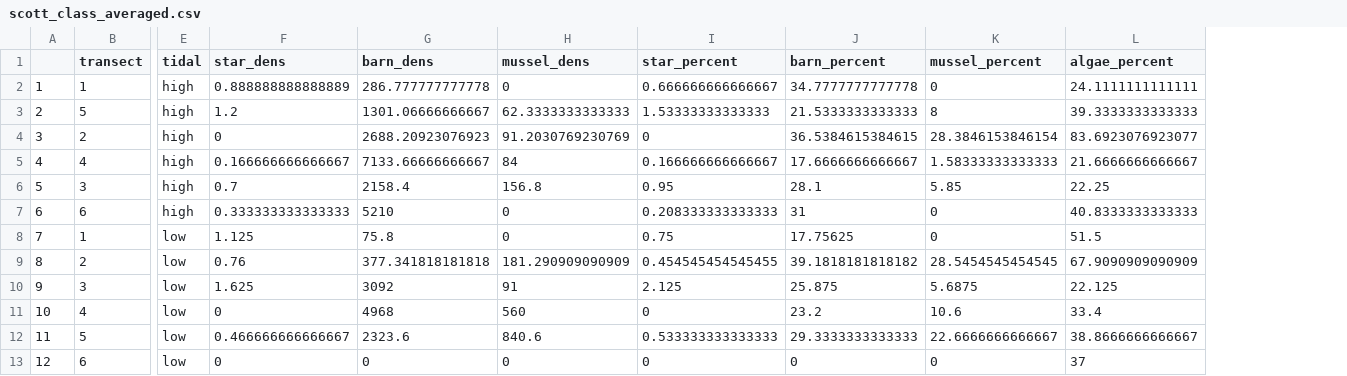
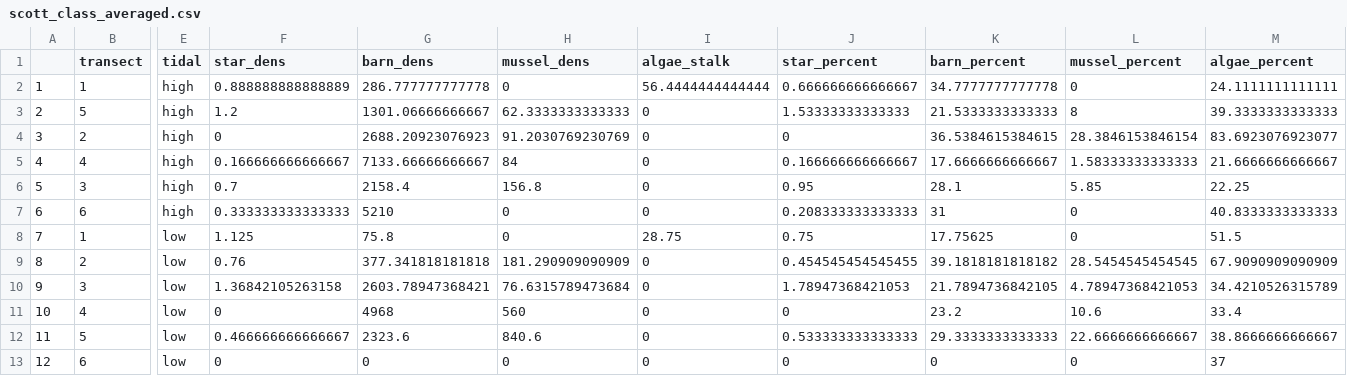
Before and after one commit to jpwrobinson/mpa-bmsc, a CSV file: Lab1/scott_class_averaged.csv, drawn as a sheet; only a part is shown, gaps mark what is left out; addresses are those after the commit; the diff names each change by its address in the sheet, - before the commit and + after, or states it on an @@ line.

```diff
--- a/Lab1/scott_class_averaged.csv
+++ b/Lab1/scott_class_averaged.csv
+column I (algae_stalk), rows 2-13: 56.4444444444444 | 0 | 0 | 0 | 0 | 0 | 28.75 | 0 | 0 | 0 | 0 | 0
-F10 (star_dens): 1.625
+F10 (star_dens): 1.36842105263158
-G10 (barn_dens): 3092
+G10 (barn_dens): 2603.78947368421
-H10 (mussel_dens): 91
+H10 (mussel_dens): 76.6315789473684
-J10 (star_percent): 2.125
+J10 (star_percent): 1.78947368421053
-K10 (barn_percent): 25.875
+K10 (barn_percent): 21.7894736842105
-L10 (mussel_percent): 5.6875
+L10 (mussel_percent): 4.78947368421053
-M10 (algae_percent): 22.125
+M10 (algae_percent): 34.4210526315789
```
Also changed, not shown: Lab1/lab1_scotts_forR.csv, Lab1/lab1_scotts_rawdata.csv, 5 other files.
